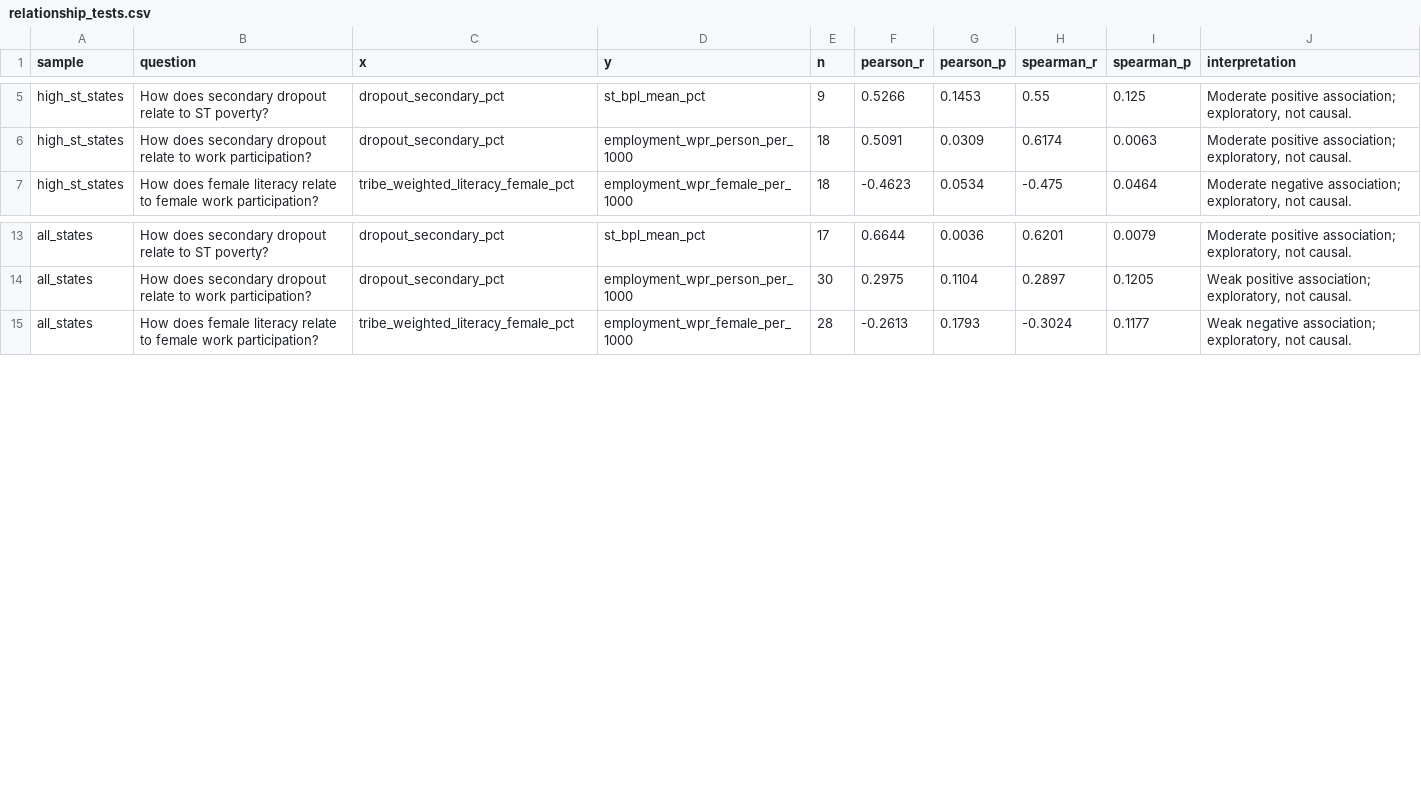
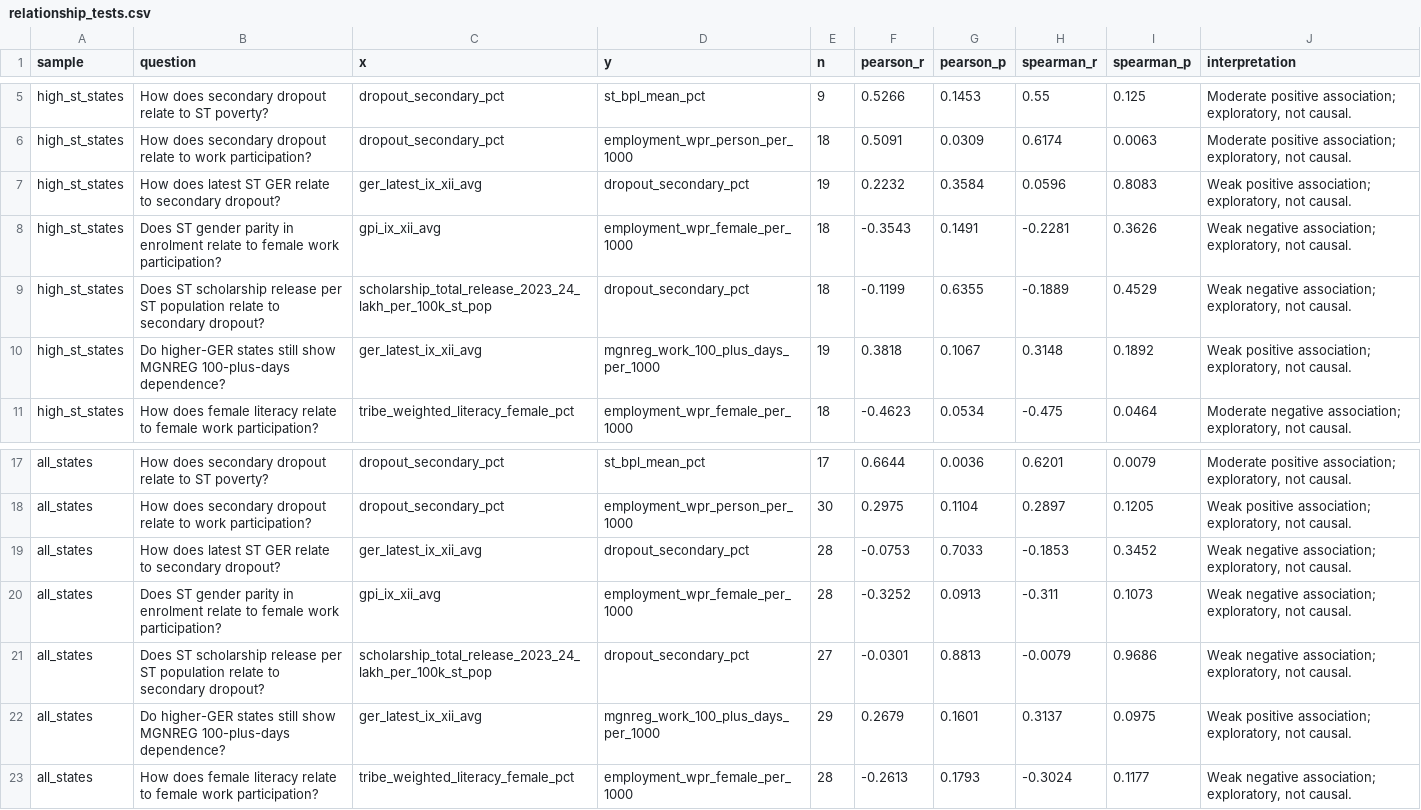
Before and after one commit to yuvraj-verma01/DSM-Final, a CSV file: outputs/eda/tables/relationship_tests.csv, drawn as a sheet; only a part is shown, gaps mark what is left out; the diff names each change by its address in the sheet, - before the commit and + after, or states it on an @@ line.

```diff
--- a/outputs/eda/tables/relationship_tests.csv
+++ b/outputs/eda/tables/relationship_tests.csv
+row 7: high_st_states | How does latest ST GER relate to secondary dropout? | ger_latest_ix_xii_avg | dropout_secondary_pct | 19 | 0.2232 | 0.3584 | 0.0596 | 0.8083 | Weak positive association; exploratory, not causal.
+row 8: high_st_states | Does ST gender parity in enrolment relate to female work participation? | gpi_ix_xii_avg | employment_wpr_female_per_1000 | 18 | -0.3543 | 0.1491 | -0.2281 | 0.3626 | Weak negative association; exploratory, not causal.
+row 9: high_st_states | Does ST scholarship release per ST population relate to secondary dropout? | scholarship_total_release_2023_24_lakh_per_100k_st_pop | dropout_secondary_pct | 18 | -0.1199 | 0.6355 | -0.1889 | 0.4529 | Weak negative association; exploratory, not causal.
+row 10: high_st_states | Do higher-GER states still show MGNREG 100-plus-days dependence? | ger_latest_ix_xii_avg | mgnreg_work_100_plus_days_per_1000 | 19 | 0.3818 | 0.1067 | 0.3148 | 0.1892 | Weak positive association; exploratory, not causal.
+row 19: all_states | How does latest ST GER relate to secondary dropout? | ger_latest_ix_xii_avg | dropout_secondary_pct | 28 | -0.0753 | 0.7033 | -0.1853 | 0.3452 | Weak negative association; exploratory, not causal.
+row 20: all_states | Does ST gender parity in enrolment relate to female work participation? | gpi_ix_xii_avg | employment_wpr_female_per_1000 | 28 | -0.3252 | 0.0913 | -0.311 | 0.1073 | Weak negative association; exploratory, not causal.
+row 21: all_states | Does ST scholarship release per ST population relate to secondary dropout? | scholarship_total_release_2023_24_lakh_per_100k_st_pop | dropout_secondary_pct | 27 | -0.0301 | 0.8813 | -0.0079 | 0.9686 | Weak negative association; exploratory, not causal.
+row 22: all_states | Do higher-GER states still show MGNREG 100-plus-days dependence? | ger_latest_ix_xii_avg | mgnreg_work_100_plus_days_per_1000 | 29 | 0.2679 | 0.1601 | 0.3137 | 0.0975 | Weak positive association; exploratory, not causal.
```
Also changed, not shown: outputs/analysis/data_inventory.csv, outputs/eda/tables/data_quality_core_variable_coverage.csv, 31 other files.
